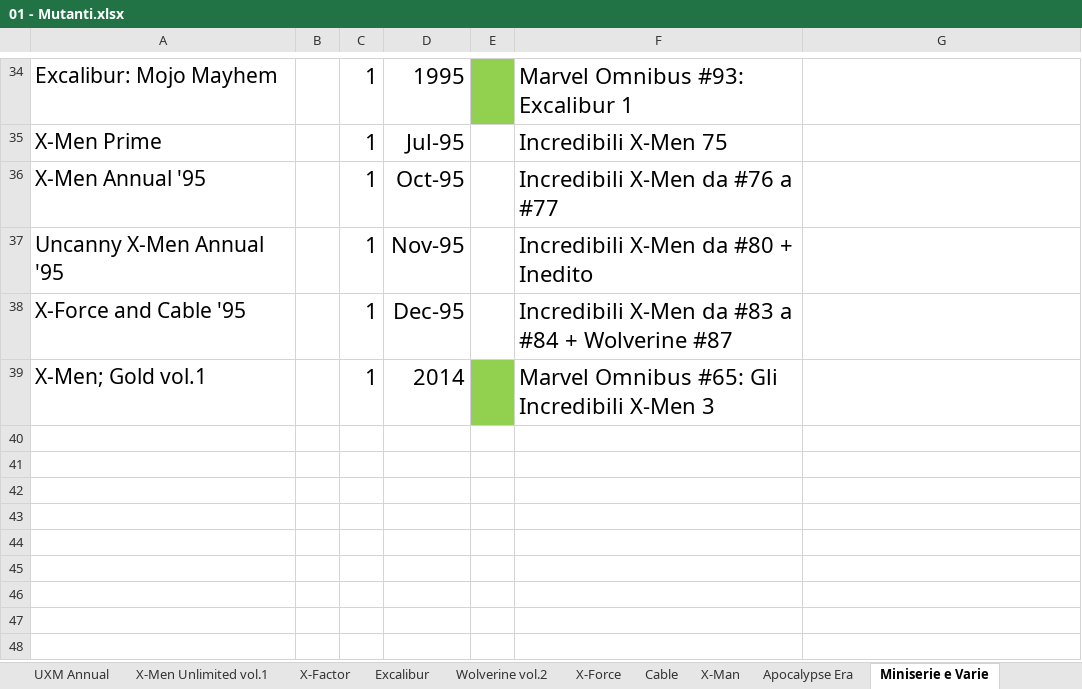
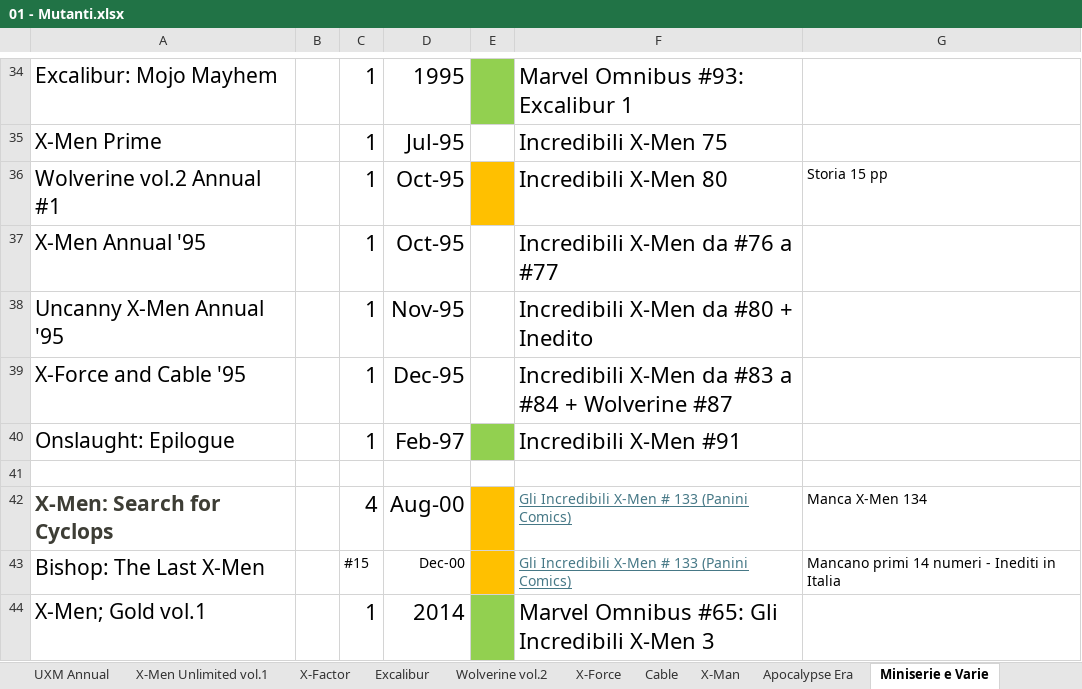
Before and after one commit to sorrentmutie/repoprivatafumetti, an Excel workbook: 01 - Mutanti.xlsx, sheet Miniserie e Varie, drawn as a sheet; only a part is shown, gaps mark what is left out; values as stored, in another font and other column widths than the file's, no borders; the diff names each change by its address in the sheet, - before the commit and + after, or states it on an @@ line.

```diff
--- a/01 - Mutanti.xlsx (sheet Miniserie e Varie)
+++ b/01 - Mutanti.xlsx (sheet Miniserie e Varie)
+row 36: Wolverine vol.2 Annual #1 |  | 1 | Oct-95 |  | Incredibili X-Men 80 | Storia 15 pp
+row 40: Onslaught: Epilogue |  | 1 | Feb-97 |  | Incredibili X-Men #91
+row 41: (empty)
+row 42: X-Men: Search for Cyclops |  | 4 | Aug-00 |  | Gli Incredibili X-Men # 133 (Panini Comics) | Manca X-Men 134
+row 43: Bishop: The Last X-Men |  | #15 | Dec-00 |  | Gli Incredibili X-Men # 133 (Panini Comics) | Mancano primi 14 numeri - Inediti in Italia
```
Also changed, not shown: sheet X-Men vol.2, sheet Uncanny X-Men, sheet Wolverine vol.2, sheet X-Men Unlimited vol.1, sheet X-Force, 00 - Acquisti.xlsx.
